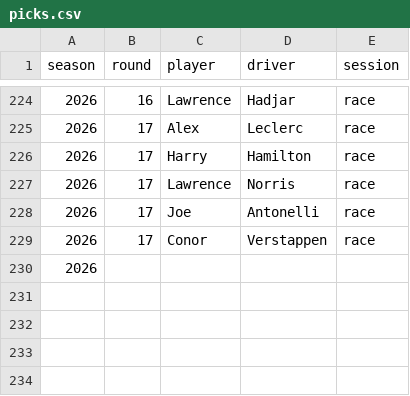
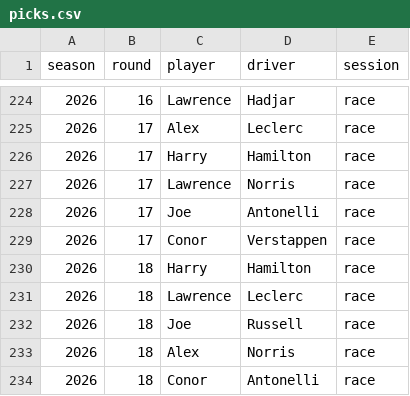
Before and after one commit to LawrenceParker/F1-Pickems, a CSV file: picks.csv, drawn as a sheet; only a part is shown, gaps mark what is left out; removed rows and columns are numbered as before the commit, all else as after; the diff names each change by its address in the sheet, - before the commit and + after, or states it on an @@ line.

Commit message:
Add files via upload

```diff
--- a/picks.csv
+++ b/picks.csv
-row 230: 2026
+row 230: 2026 | 18 | Harry | Hamilton | race
+row 231: 2026 | 18 | Lawrence | Leclerc | race
+row 232: 2026 | 18 | Joe | Russell | race
+row 233: 2026 | 18 | Alex | Norris | race
+row 234: 2026 | 18 | Conor | Antonelli | race
```
